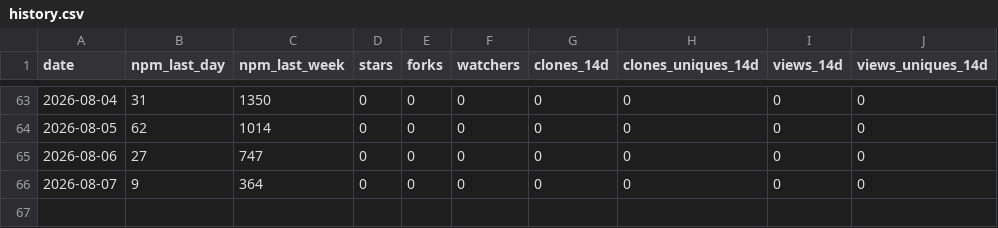
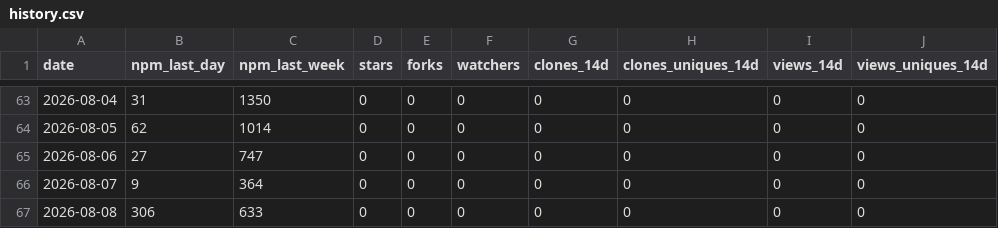
Before and after one commit to sabaiway/agent-workflow-kit, a CSV file: stats/history.csv, drawn as a sheet; only a part is shown, gaps mark what is left out.

```diff
--- a/stats/history.csv
+++ b/stats/history.csv
@@ -66 +66,2 @@ date,npm_last_day,npm_last_week,stars,forks,watchers,clones_14d,clones_uniques_1
 2026-08-07,9,364,0,0,0,0,0,0,0
+2026-08-08,306,633,0,0,0,0,0,0,0
```
